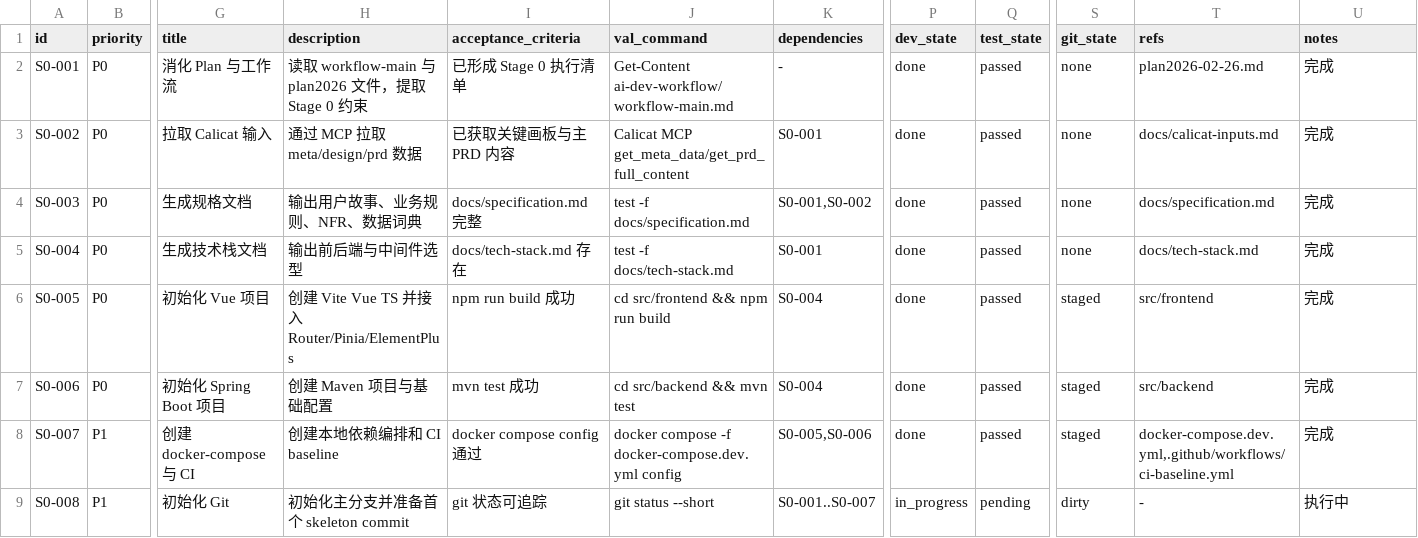
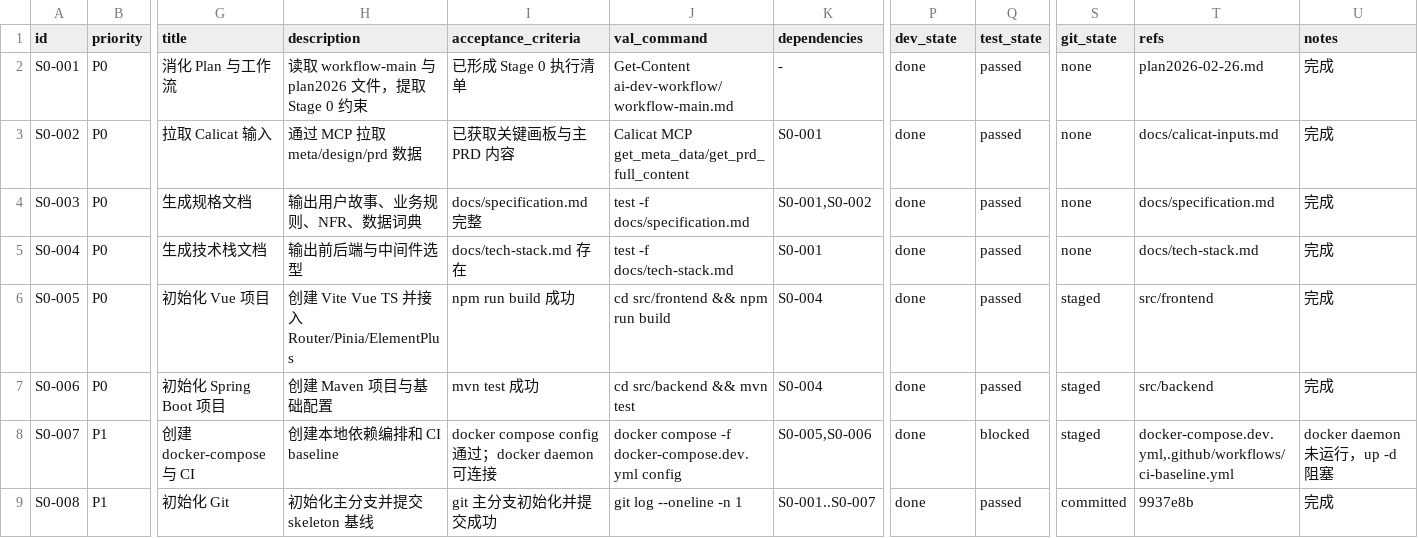
Before and after one commit to hangsome/labor_system_ai_test, a CSV file: todolist.csv, drawn as a sheet; only a part is shown, gaps mark what is left out; the diff names each change by its address in the sheet, - before the commit and + after, or states it on an @@ line.

Commit message:
docs(stage-0): update execution status and blockers

```diff
--- a/todolist.csv
+++ b/todolist.csv
-I8 (acceptance_criteria): docker compose config 通过
+I8 (acceptance_criteria): docker compose config 通过；docker daemon 可连接
-Q8 (test_state): passed
+Q8 (test_state): blocked
-U8 (notes): 完成
+U8 (notes): docker daemon 未运行，up -d 阻塞
-H9 (description): 初始化主分支并准备首个 skeleton commit
+H9 (description): 初始化主分支并提交 skeleton 基线
-I9 (acceptance_criteria): git 状态可追踪
+I9 (acceptance_criteria): git 主分支初始化并提交成功
-J9 (val_command): git status --short
+J9 (val_command): git log --oneline -n 1
-P9 (dev_state): in_progress
+P9 (dev_state): done
-Q9 (test_state): pending
+Q9 (test_state): passed
-S9 (git_state): dirty
+S9 (git_state): committed
-T9 (refs): -
+T9 (refs): 9937e8b
-U9 (notes): 执行中
+U9 (notes): 完成
```
Also changed, not shown: 1 other file.
